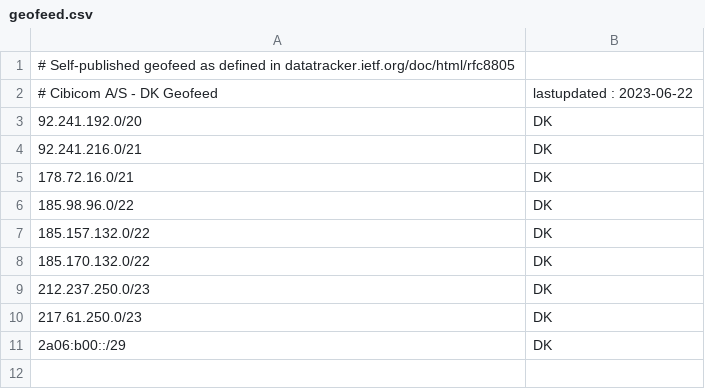
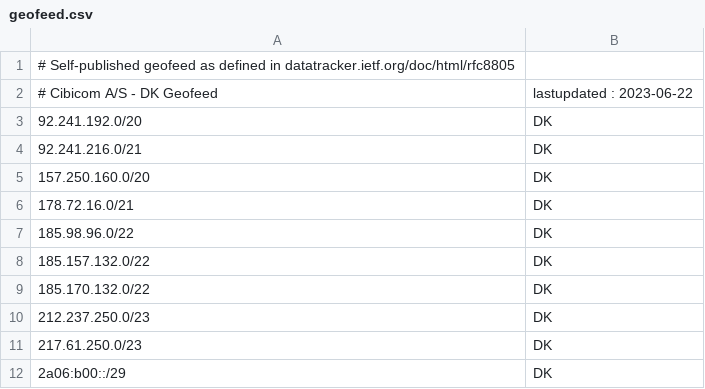
Before and after one commit to cibi-publish-geofeed/geofeed, a CSV file: geofeed.csv, drawn as a sheet.

Commit message:
Update geofeed.csv
adding 157.250.160.0/20 to geofeed - paan

```diff
--- a/geofeed.csv
+++ b/geofeed.csv
@@ -4,2 +4,3 @@
 92.241.216.0/21,DK,,,
+157.250.160.0/20,DK,,,
 178.72.16.0/21,DK,,,
```
